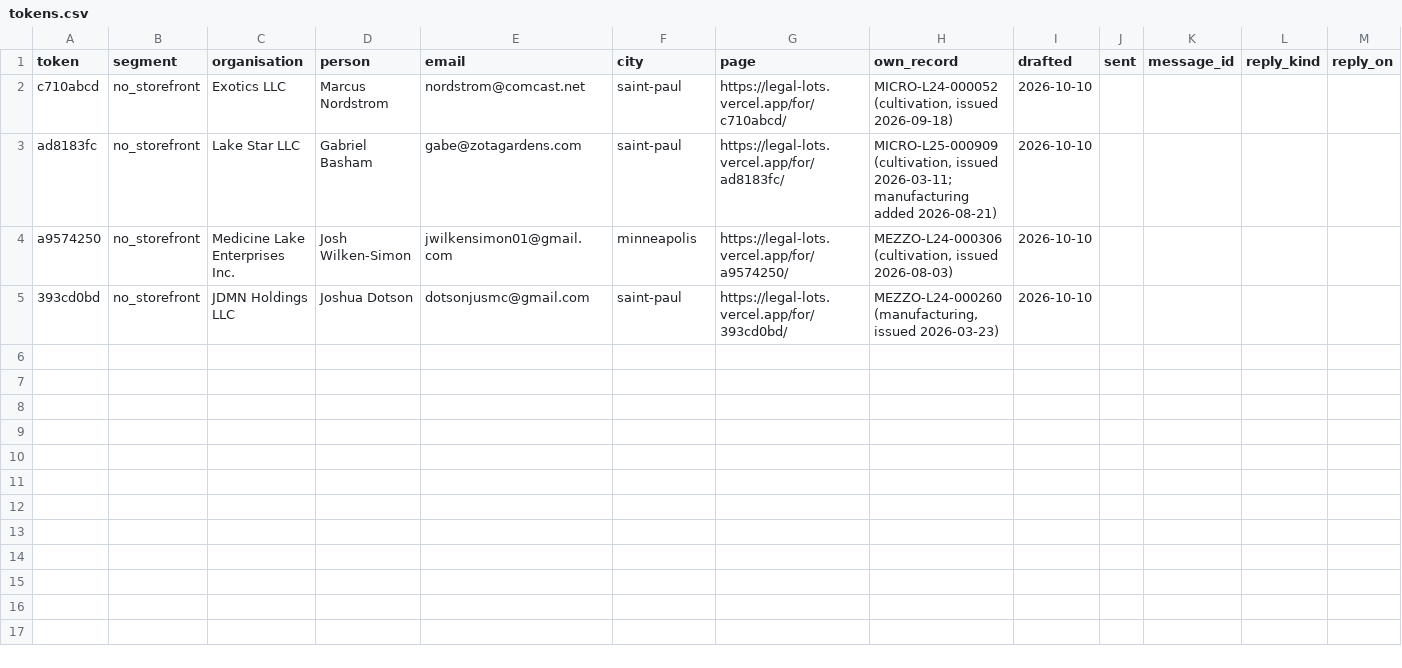
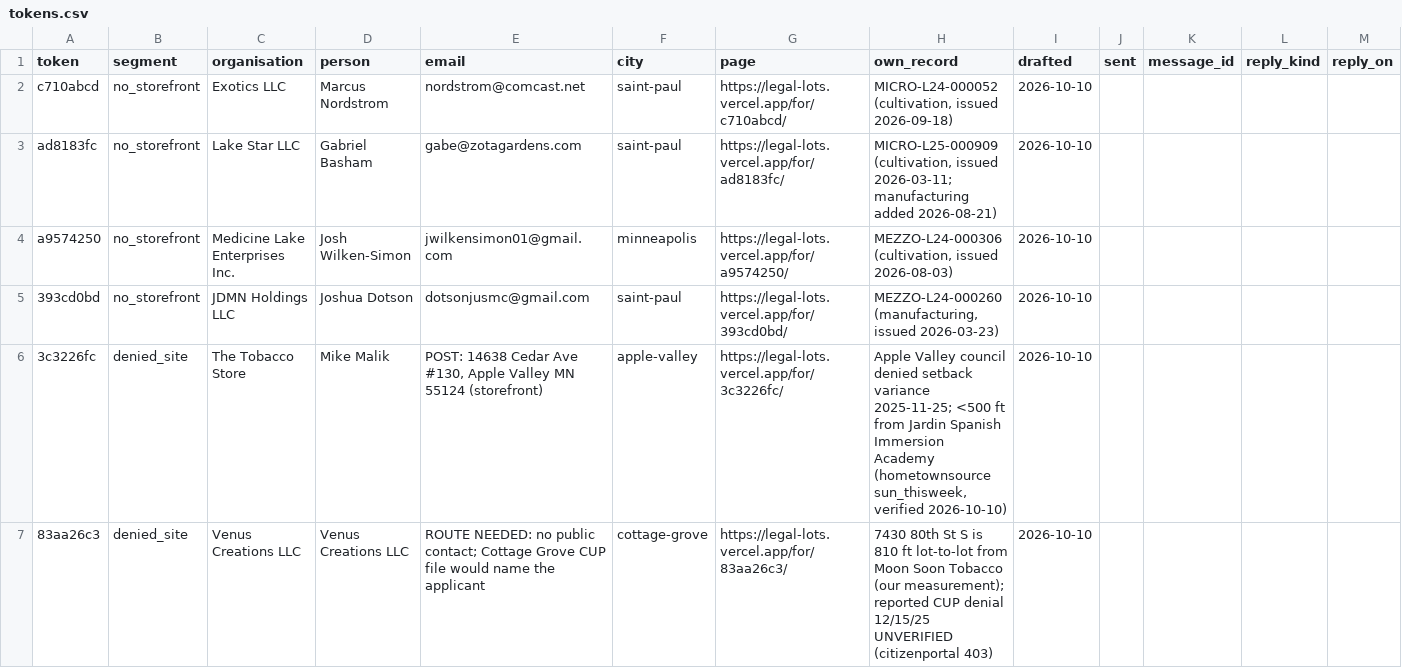
Before and after one commit to 2016judea/legal-lots, a CSV file: outreach/tokens.csv, drawn as a sheet; only a part is shown; rows hold the shown columns only; the diff names each change by its address in the sheet, - before the commit and + after, or states it on an @@ line.

```diff
--- a/outreach/tokens.csv
+++ b/outreach/tokens.csv
+row 6: 3c3226fc | denied_site | The Tobacco Store | Mike Malik | POST: 14638 Cedar Ave #130, Apple Valley MN 55124 (storefront) | apple-valley | https://legal-lots.vercel.app/for/3c3226fc/ | Apple Valley council denied setback variance 2025-11-25; <500 ft from Jardin Spanish Immersion Academy (hometownsource sun_thisweek, verified 2026-10-10) | 2026-10-10
+row 7: 83aa26c3 | denied_site | Venus Creations LLC | Venus Creations LLC | ROUTE NEEDED: no public contact; Cottage Grove CUP file would name the applicant | cottage-grove | https://legal-lots.vercel.app/for/83aa26c3/ | 7430 80th St S is 810 ft lot-to-lot from Moon Soon Tobacco (our measurement); reported CUP denial 12/15/25 UNVERIFIED (citizenportal 403) | 2026-10-10
```
Also changed, not shown: 18 other files.
